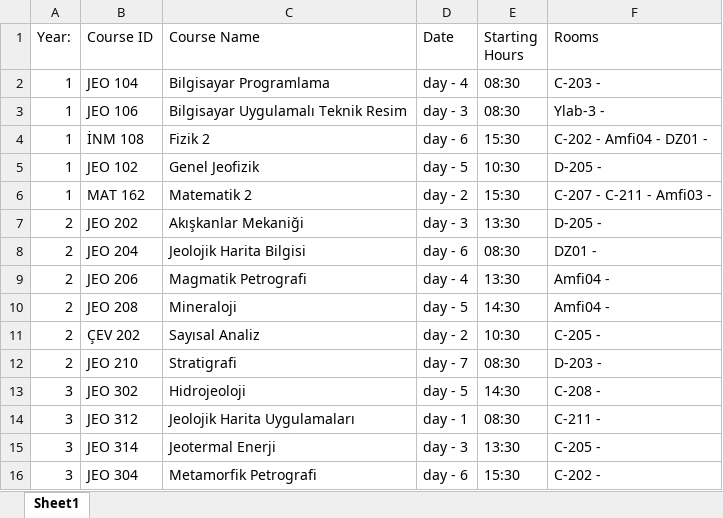
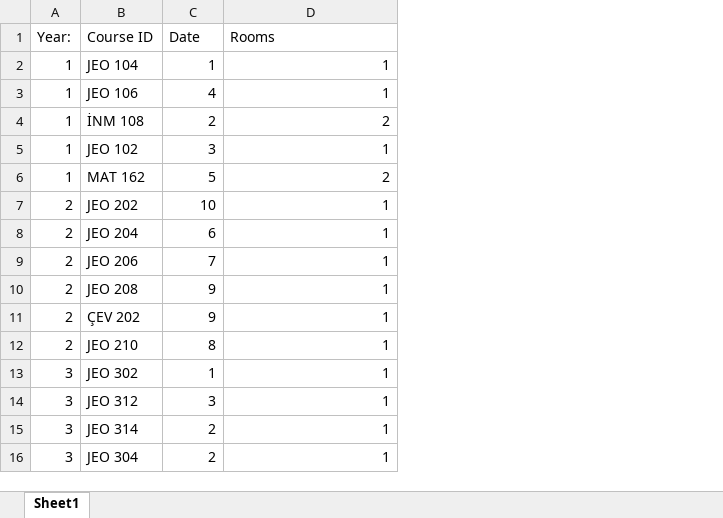
Before and after one commit to ErcxCS/Campus-Scheduling, an Excel workbook: data/department_schedules_midterms/Jeoloji Mühendisliği.xlsx, sheet Sheet1, drawn as a sheet; only a part is shown; values as stored, in another font and other column widths than the file's, no cell formats; table styles not drawn; removed rows and columns are numbered as before the commit, all else as after; the diff covers the shown part only; the diff names each change by its address in the sheet, - before the commit and + after, or states it on an @@ line.

```diff
--- a/data/department_schedules_midterms/Jeoloji Mühendisliği.xlsx (sheet Sheet1)
+++ b/data/department_schedules_midterms/Jeoloji Mühendisliği.xlsx (sheet Sheet1)
-column C (Course Name), rows 2-16: Bilgisayar Programlama | Bilgisayar Uygulamalı Teknik Resim | Fizik 2 | Genel Jeofizik | Matematik 2 | Akışkanlar Mekaniği | Jeolojik Harita Bilgisi | Magmatik Petrografi | Mineraloji | Sayısal Analiz | Stratigrafi | Hidrojeoloji | Jeolojik Harita Uygulamaları | Jeotermal Enerji | Metamorfik Petrografi
-column E (Starting Hours), rows 2-16: 08:30 | 08:30 | 15:30 | 10:30 | 15:30 | 13:30 | 08:30 | 13:30 | 14:30 | 10:30 | 08:30 | 14:30 | 08:30 | 13:30 | 15:30
-C2 (Date): day - 4
+C2 (Date): 1
-D2 (Rooms): C-203 -
+D2 (Rooms): 1
-C3 (Date): day - 3
+C3 (Date): 4
-D3 (Rooms): Ylab-3 -
+D3 (Rooms): 1
-C4 (Date): day - 6
+C4 (Date): 2
-D4 (Rooms): C-202 - Amfi04 - DZ01 -
+D4 (Rooms): 2
-C5 (Date): day - 5
+C5 (Date): 3
-D5 (Rooms): D-205 -
+D5 (Rooms): 1
-C6 (Date): day - 2
+C6 (Date): 5
-D6 (Rooms): C-207 - C-211 - Amfi03 -
+D6 (Rooms): 2
-C7 (Date): day - 3
+C7 (Date): 10
-D7 (Rooms): D-205 -
+D7 (Rooms): 1
-C8 (Date): day - 6
+C8 (Date): 6
-D8 (Rooms): DZ01 -
+D8 (Rooms): 1
-C9 (Date): day - 4
+C9 (Date): 7
-D9:D10 (Rooms): Amfi04 -
+D9:D10 (Rooms): 1
-C10 (Date): day - 5
+C10 (Date): 9
-C11 (Date): day - 2
+C11 (Date): 9
-D11 (Rooms): C-205 -
+D11 (Rooms): 1
-C12 (Date): day - 7
+C12 (Date): 8
-D12 (Rooms): D-203 -
+D12 (Rooms): 1
-C13 (Date): day - 5
+C13 (Date): 1
-D13 (Rooms): C-208 -
+D13 (Rooms): 1
-C14 (Date): day - 1
+C14 (Date): 3
-D14 (Rooms): C-211 -
+D14 (Rooms): 1
-C15 (Date): day - 3
+C15 (Date): 2
-D15 (Rooms): C-205 -
+D15 (Rooms): 1
-C16 (Date): day - 6
+C16 (Date): 2
-D16 (Rooms): C-202 -
+D16 (Rooms): 1
```
Also changed, not shown: 16 edited cells elsewhere in this sheet, cell formats, data/department_schedules_midterms/Elektrik-Elektronik Mühendisliği.xlsx, data/department_schedules_midterms/Gıda Mühendisliği.xlsx, 6 other files.
